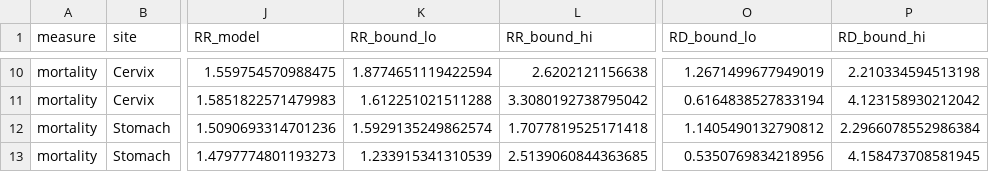
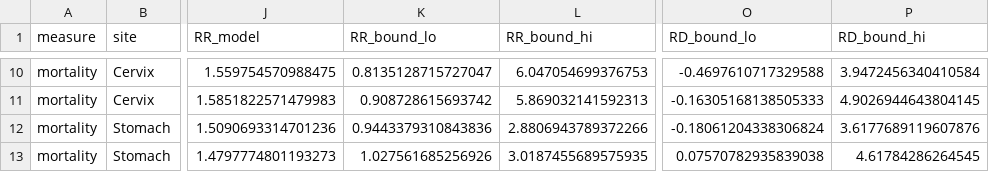
Before and after one commit to kgahanduke-25/suppression-bias, a CSV file: results/aim1_disparities.csv, drawn as a sheet; only a part is shown, gaps mark what is left out; the diff covers the shown part only; the diff names each change by its address in the sheet, - before the commit and + after, or states it on an @@ line.

```diff
--- a/results/aim1_disparities.csv
+++ b/results/aim1_disparities.csv
-K10 (RR_bound_lo): 1.8774651119422594
+K10 (RR_bound_lo): 0.8135128715727047
-L10 (RR_bound_hi): 2.6202121156638
+L10 (RR_bound_hi): 6.047054699376753
-O10 (RD_bound_lo): 1.2671499677949019
+O10 (RD_bound_lo): -0.4697610717329588
-P10 (RD_bound_hi): 2.210334594513198
+P10 (RD_bound_hi): 3.9472456340410584
-K11 (RR_bound_lo): 1.612251021511288
+K11 (RR_bound_lo): 0.908728615693742
-L11 (RR_bound_hi): 3.3080192738795042
+L11 (RR_bound_hi): 5.869032141592313
-O11 (RD_bound_lo): 0.6164838527833194
+O11 (RD_bound_lo): -0.16305168138505333
-P11 (RD_bound_hi): 4.123158930212042
+P11 (RD_bound_hi): 4.9026944643804145
-K12 (RR_bound_lo): 1.5929135249862574
+K12 (RR_bound_lo): 0.9443379310843836
-L12 (RR_bound_hi): 1.7077819525171418
+L12 (RR_bound_hi): 2.8806943789372266
-O12 (RD_bound_lo): 1.1405490132790812
+O12 (RD_bound_lo): -0.18061204338306824
-P12 (RD_bound_hi): 2.2966078552986384
+P12 (RD_bound_hi): 3.6177689119607876
-K13 (RR_bound_lo): 1.233915341310539
+K13 (RR_bound_lo): 1.027561685256926
-L13 (RR_bound_hi): 2.5139060844363685
+L13 (RR_bound_hi): 3.0187455689575935
-O13 (RD_bound_lo): 0.5350769834218956
+O13 (RD_bound_lo): 0.07570782935839038
-P13 (RD_bound_hi): 4.158473708581945
+P13 (RD_bound_hi): 4.61784286264545
```
Also changed, not shown: 32 edited cells elsewhere in this file, 50 other files.
